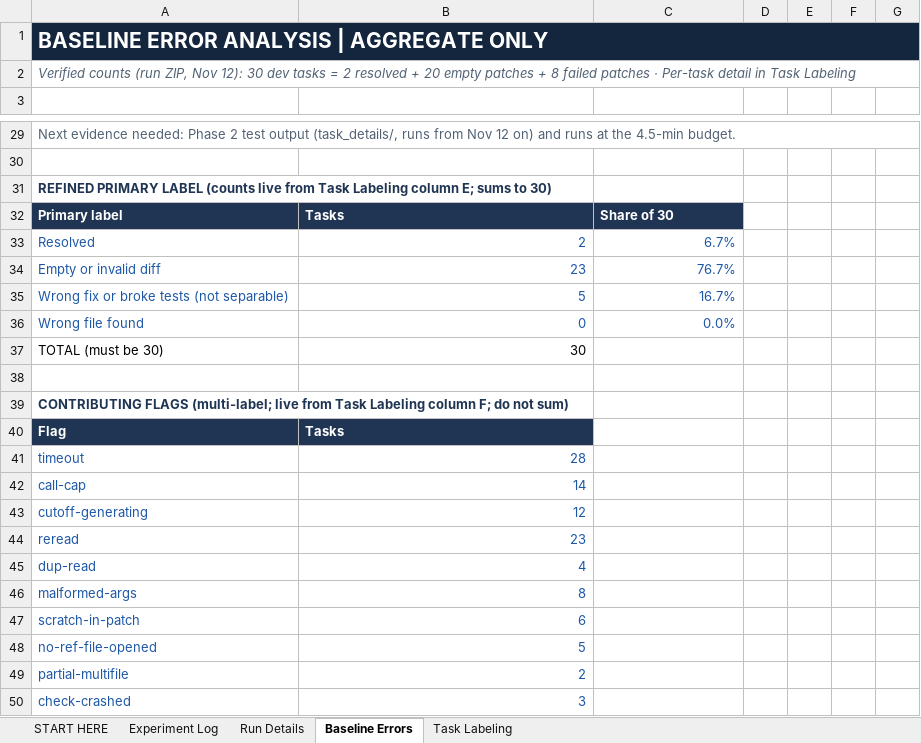
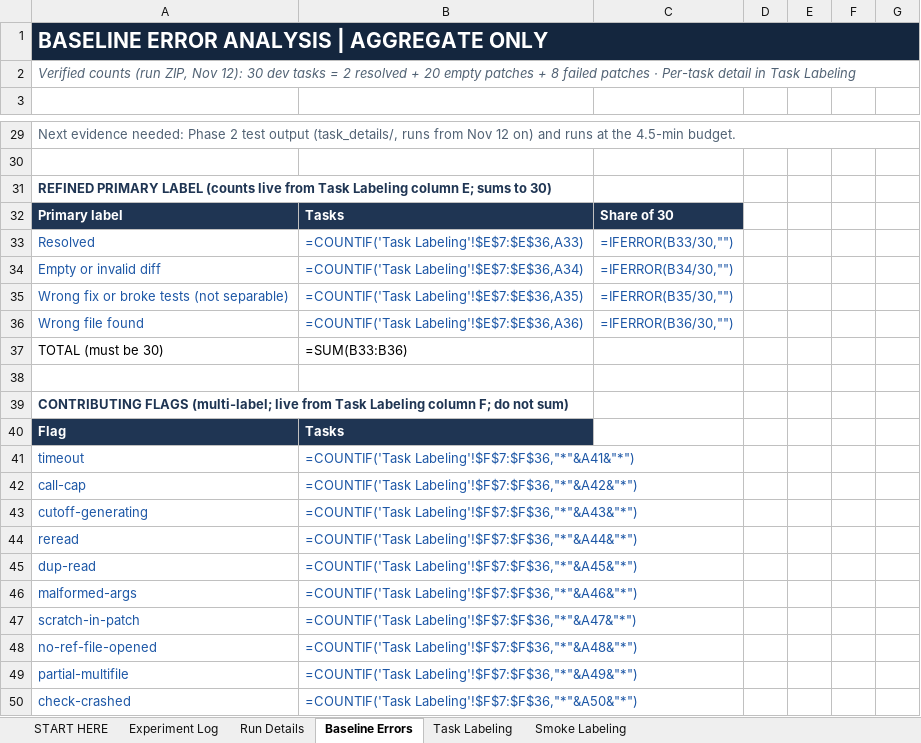
Before and after one commit to DipinJassal/data266-gemm4-group5-a, an Excel workbook: docs/experiment_log.xlsx, sheet Baseline Errors, drawn as a sheet; only a part is shown, gaps mark what is left out; values as stored, in another font and other column widths than the file's, no borders; formulas without a stored value are shown as written; charts and pictures not drawn; the diff covers the shown part only; the diff names each change by its address in the sheet, - before the commit and + after, or states it on an @@ line.

Commit message:
docs: add V1 smoke analysis and matched control results
- experiment_log.xlsx: RUN-004 (V1 2-task, 1/2), RUN-005 (V1 10-task, 1/10),
  RUN-006 (matched control dipin-step-budget-v1, 1/10); V1 row update;
  new Smoke Labeling sheet (20 task records). Baseline sheets and chart unchanged.
- v1_smoke_analysis.md: V1 vs provisional control on the same tree (82853e5e),
  tasks, model, adapters, sampling and budget; observed findings vs interpretation.
- httpbin_investigation.md: requests_7505 is unresolvable in the test environment
  (pytest-httpbin missing); not verified against Kaggle's official Stage 2 scorer.
- CLAUDE.md: V1 status, task_details fix confirmed, httpbin finding, PR #1 merged.

No experiment configuration changed.

```diff
--- a/docs/experiment_log.xlsx (sheet Baseline Errors)
+++ b/docs/experiment_log.xlsx (sheet Baseline Errors)
+sheet tab: Smoke Labeling
-B1:G1 fill: #14263E
+B1:G1 fill: none
-B33: 2
+B33: =COUNTIF('Task Labeling'!$E$7:$E$36,A33)
-C33: 6.7%
+C33: =IFERROR(B33/30,"")
-B34: 23
+B34: =COUNTIF('Task Labeling'!$E$7:$E$36,A34)
-C34: 76.7%
+C34: =IFERROR(B34/30,"")
-B35: 5
+B35: =COUNTIF('Task Labeling'!$E$7:$E$36,A35)
-C35: 16.7%
+C35: =IFERROR(B35/30,"")
-B36: 0
+B36: =COUNTIF('Task Labeling'!$E$7:$E$36,A36)
-C36: 0.0%
+C36: =IFERROR(B36/30,"")
-B37: 30
+B37: =SUM(B33:B36)
-B41: 28
+B41: =COUNTIF('Task Labeling'!$F$7:$F$36,"*"&A41&"*")
-B42: 14
+B42: =COUNTIF('Task Labeling'!$F$7:$F$36,"*"&A42&"*")
-B43: 12
+B43: =COUNTIF('Task Labeling'!$F$7:$F$36,"*"&A43&"*")
-B44: 23
+B44: =COUNTIF('Task Labeling'!$F$7:$F$36,"*"&A44&"*")
-B45: 4
+B45: =COUNTIF('Task Labeling'!$F$7:$F$36,"*"&A45&"*")
-B46: 8
+B46: =COUNTIF('Task Labeling'!$F$7:$F$36,"*"&A46&"*")
-B47: 6
+B47: =COUNTIF('Task Labeling'!$F$7:$F$36,"*"&A47&"*")
-B48: 5
+B48: =COUNTIF('Task Labeling'!$F$7:$F$36,"*"&A48&"*")
-B49: 2
+B49: =COUNTIF('Task Labeling'!$F$7:$F$36,"*"&A49&"*")
-B50: 3
+B50: =COUNTIF('Task Labeling'!$F$7:$F$36,"*"&A50&"*")
```
Also changed, not shown: 13 edited cells elsewhere in this sheet, sheet Run Details, sheet Experiment Log, sheet START HERE, sheet Task Labeling, charts or pictures, 3 other files.
